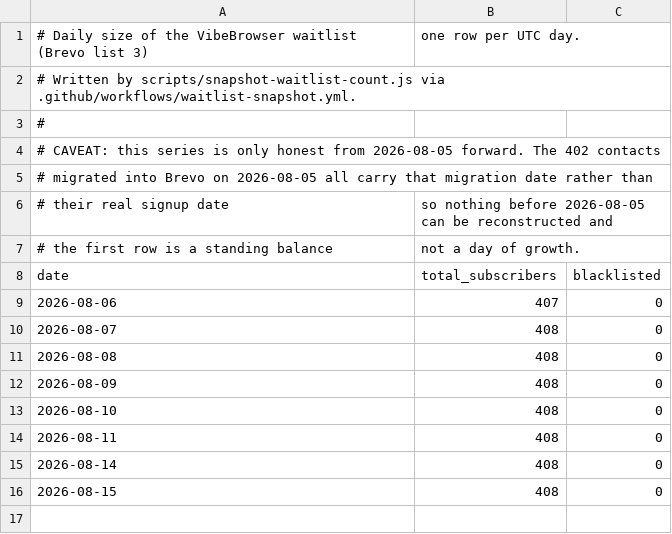
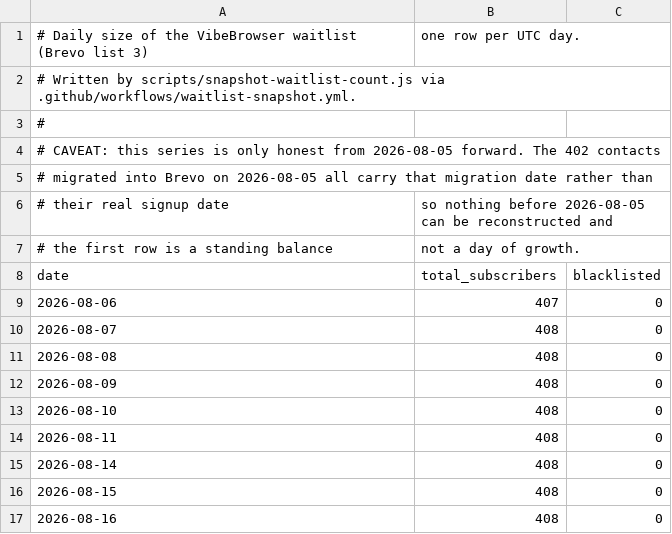
Before and after one commit to dzianisv/VibeBrowserProductPage, a CSV file: data/waitlist-count.csv, drawn as a sheet.

```diff
--- a/data/waitlist-count.csv
+++ b/data/waitlist-count.csv
@@ -16 +16,2 @@ date,total_subscribers,blacklisted
 2026-08-15,408,0
+2026-08-16,408,0
```
